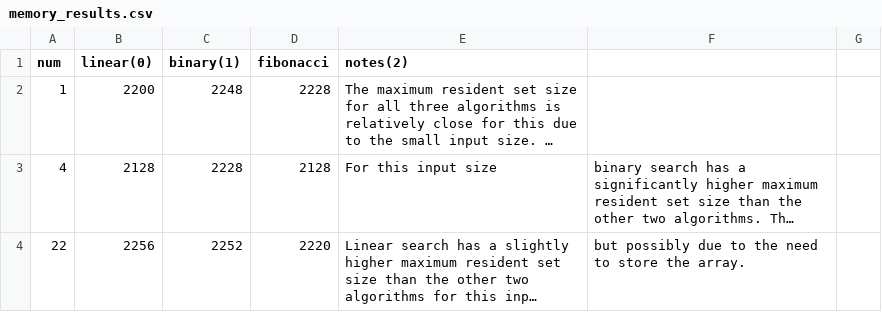
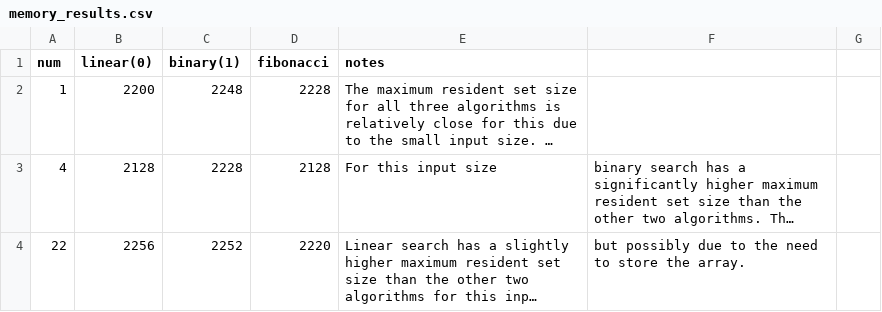
Before and after one commit to angadk4/CS1XC3, a CSV file: L05/memory_results.csv, drawn as a sheet; only a part is shown; long unchanged cells end in …; the diff names each change by its address in the sheet, - before the commit and + after, or states it on an @@ line.

Commit message:
Update memory_results.csv

```diff
--- a/L05/memory_results.csv
+++ b/L05/memory_results.csv
-E1: notes(2)
+E1: notes
```
